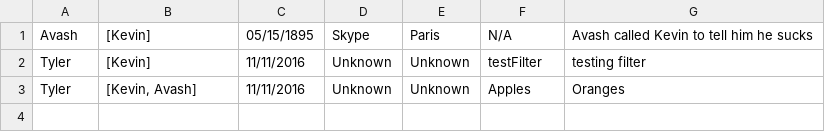
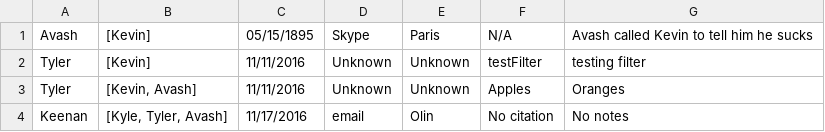
Before and after one commit to Elliyos/artware, a CSV file: DownyProject/data/connections.csv, drawn as a sheet; the diff names each change by its address in the sheet, - before the commit and + after, or states it on an @@ line.

```diff
--- a/DownyProject/data/connections.csv
+++ b/DownyProject/data/connections.csv
+row 4: Keenan | [Kyle, Tyler, Avash] | 11/17/2016 | email | Olin | No citation | No notes
```
Also changed, not shown: DownyProject/data/people.csv, 7 other files.
